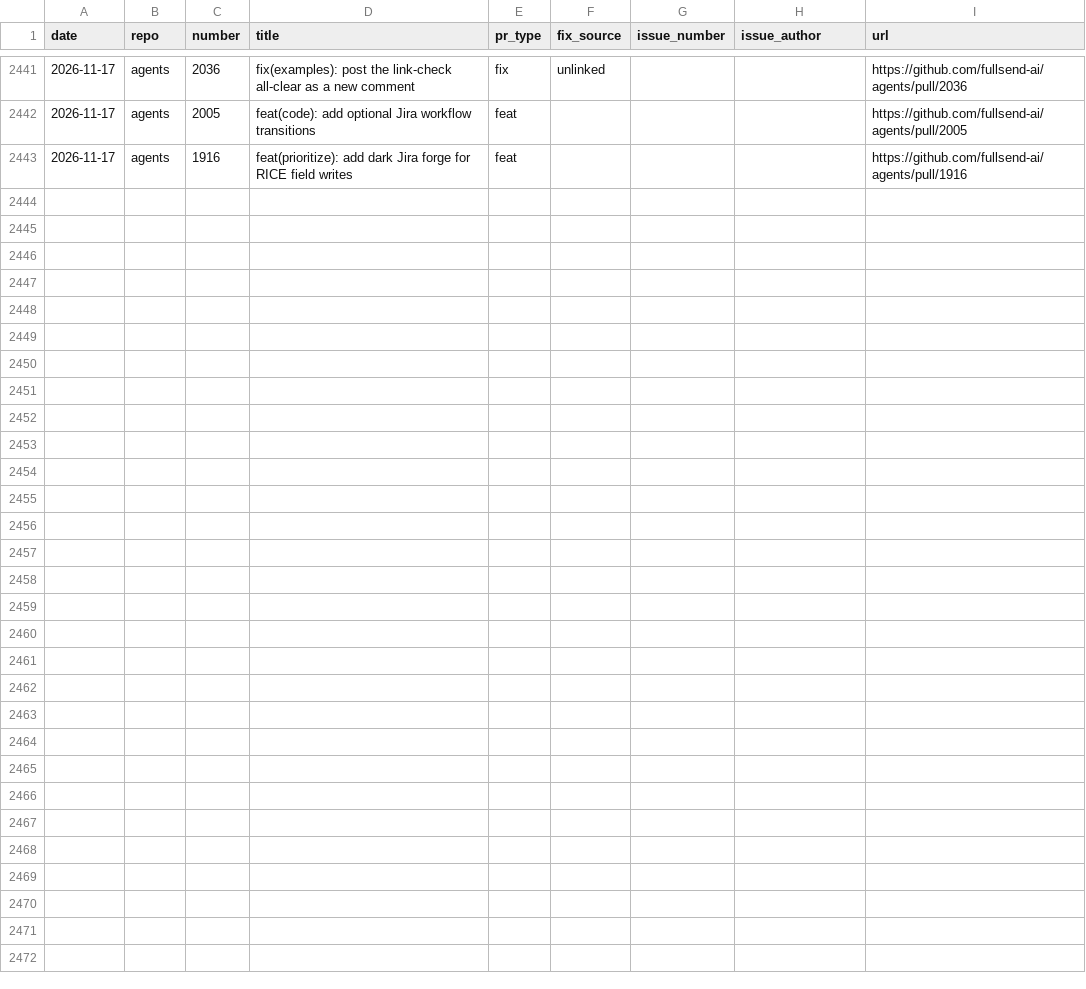
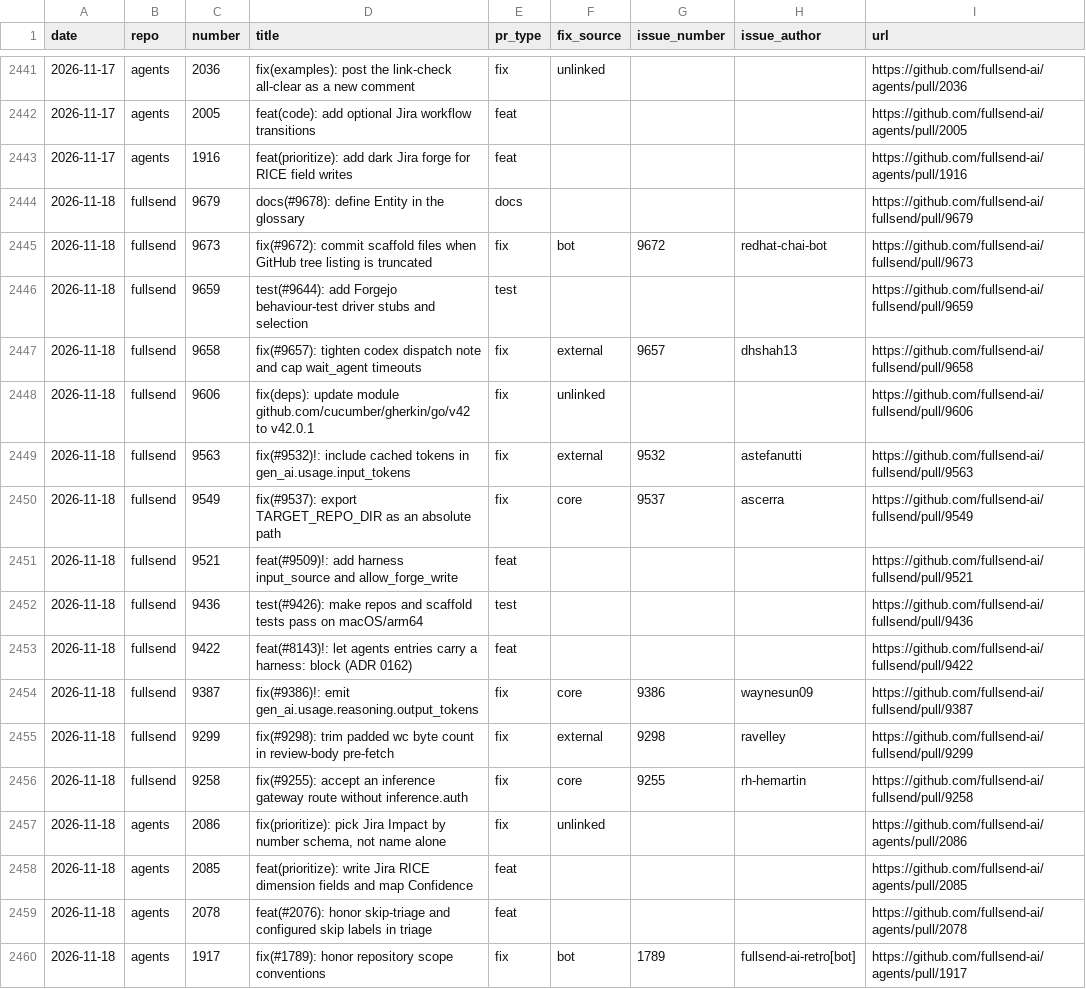
Before and after one commit to jflowers/fullsend-ai-metrics, a CSV file: docs/pr-type-details.csv, drawn as a sheet; only a part is shown, gaps mark what is left out; the diff names each change by its address in the sheet, - before the commit and + after, or states it on an @@ line.

```diff
--- a/docs/pr-type-details.csv
+++ b/docs/pr-type-details.csv
+row 2444: 2026-11-18 | fullsend | 9679 | docs(#9678): define Entity in the glossary | docs |  |  |  | https://github.com/fullsend-ai/fullsend/pull/9679
+row 2445: 2026-11-18 | fullsend | 9673 | fix(#9672): commit scaffold files when GitHub tree listing is truncated | fix | bot | 9672 | redhat-chai-bot | https://github.com/fullsend-ai/fullsend/pull/9673
+row 2446: 2026-11-18 | fullsend | 9659 | test(#9644): add Forgejo behaviour-test driver stubs and selection | test |  |  |  | https://github.com/fullsend-ai/fullsend/pull/9659
+row 2447: 2026-11-18 | fullsend | 9658 | fix(#9657): tighten codex dispatch note and cap wait_agent timeouts | fix | external | 9657 | dhshah13 | https://github.com/fullsend-ai/fullsend/pull/9658
+row 2448: 2026-11-18 | fullsend | 9606 | fix(deps): update module github.com/cucumber/gherkin/go/v42 to v42.0.1 | fix | unlinked |  |  | https://github.com/fullsend-ai/fullsend/pull/9606
+row 2449: 2026-11-18 | fullsend | 9563 | fix(#9532)!: include cached tokens in gen_ai.usage.input_tokens | fix | external | 9532 | astefanutti | https://github.com/fullsend-ai/fullsend/pull/9563
+row 2450: 2026-11-18 | fullsend | 9549 | fix(#9537): export TARGET_REPO_DIR as an absolute path | fix | core | 9537 | ascerra | https://github.com/fullsend-ai/fullsend/pull/9549
+row 2451: 2026-11-18 | fullsend | 9521 | feat(#9509)!: add harness input_source and allow_forge_write | feat |  |  |  | https://github.com/fullsend-ai/fullsend/pull/9521
+row 2452: 2026-11-18 | fullsend | 9436 | test(#9426): make repos and scaffold tests pass on macOS/arm64 | test |  |  |  | https://github.com/fullsend-ai/fullsend/pull/9436
+row 2453: 2026-11-18 | fullsend | 9422 | feat(#8143)!: let agents entries carry a harness: block (ADR 0162) | feat |  |  |  | https://github.com/fullsend-ai/fullsend/pull/9422
+row 2454: 2026-11-18 | fullsend | 9387 | fix(#9386)!: emit gen_ai.usage.reasoning.output_tokens | fix | core | 9386 | waynesun09 | https://github.com/fullsend-ai/fullsend/pull/9387
+row 2455: 2026-11-18 | fullsend | 9299 | fix(#9298): trim padded wc byte count in review-body pre-fetch | fix | external | 9298 | ravelley | https://github.com/fullsend-ai/fullsend/pull/9299
+row 2456: 2026-11-18 | fullsend | 9258 | fix(#9255): accept an inference gateway route without inference.auth | fix | core | 9255 | rh-hemartin | https://github.com/fullsend-ai/fullsend/pull/9258
+row 2457: 2026-11-18 | agents | 2086 | fix(prioritize): pick Jira Impact by number schema, not name alone | fix | unlinked |  |  | https://github.com/fullsend-ai/agents/pull/2086
+row 2458: 2026-11-18 | agents | 2085 | feat(prioritize): write Jira RICE dimension fields and map Confidence | feat |  |  |  | https://github.com/fullsend-ai/agents/pull/2085
+row 2459: 2026-11-18 | agents | 2078 | feat(#2076): honor skip-triage and configured skip labels in triage | feat |  |  |  | https://github.com/fullsend-ai/agents/pull/2078
+row 2460: 2026-11-18 | agents | 1917 | fix(#1789): honor repository scope conventions | fix | bot | 1789 | fullsend-ai-retro[bot] | https://github.com/fullsend-ai/agents/pull/1917
```
Also changed, not shown: docs/community.csv, docs/metrics.csv, 6 other files.
